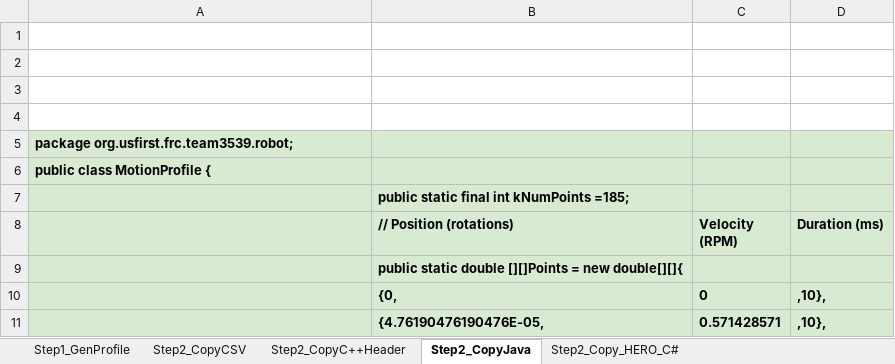
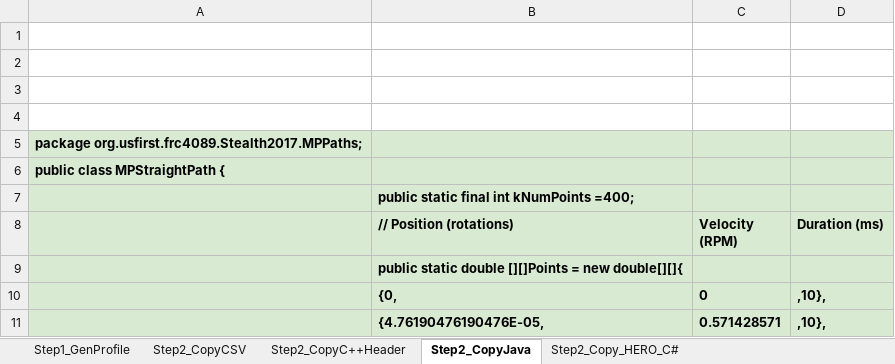
Before and after one commit to 4089Software/Stealth2017, an Excel workbook: Motion Profile Generator.xlsx, sheet Step2_CopyJava, drawn as a sheet; only a part is shown; values as stored, in another font and other column widths than the file's, no borders; the diff covers the shown part only; the diff names each change by its address in the sheet, - before the commit and + after, or states it on an @@ line.

```diff
--- a/Motion Profile Generator.xlsx (sheet Step2_CopyJava)
+++ b/Motion Profile Generator.xlsx (sheet Step2_CopyJava)
-A5: package org.usfirst.frc.team3539.robot;
+A5: package org.usfirst.frc4089.Stealth2017.MPPaths;
-A6: public class MotionProfile {
+A6: public class MPStraightPath {
-B7 (// Position (rotations)): public static final int kNumPoints =185;
+B7 (// Position (rotations)): public static final int kNumPoints =400;
```
Also changed, not shown: other rows of this sheet, sheet Step1_GenProfile, sheet Step2_Copy_HERO_C#, sheet Step2_CopyC++Header, sheet Step2_CopyCSV, formulas that keep their value, charts or pictures, 33 other files.
